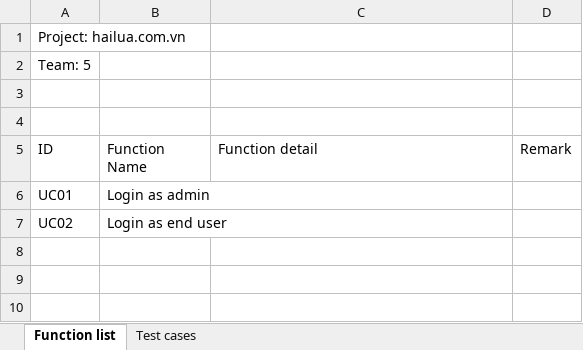
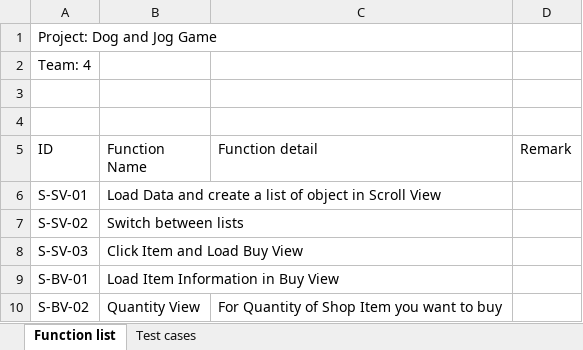
Before and after one commit to ldbach-apcs/cs300-assignment1, an Excel workbook: doc/Project Assignment/PA05/TestCase_Group04.xlsx, sheet Function list, drawn as a sheet; values as stored, in another font and other column widths than the file's, no borders; table styles not drawn; removed rows and columns are numbered as before the commit, all else as after; the diff names each change by its address in the sheet, - before the commit and + after, or states it on an @@ line.

```diff
--- a/doc/Project Assignment/PA05/TestCase_Group04.xlsx (sheet Function list)
+++ b/doc/Project Assignment/PA05/TestCase_Group04.xlsx (sheet Function list)
-A1 (ID): Project: hailua.com.vn
+A1 (ID): Project: Dog and Jog Game
-A2 (ID): Team: 5
+A2 (ID): Team: 4
-row 6: UC01 | Login as admin
-row 7: UC02 | Login as end user
+row 6: S-SV-01 | Load Data and create a list of object in Scroll View
+row 7: S-SV-02 | Switch between lists
+row 8: S-SV-03 | Click Item and Load Buy View
+row 9: S-BV-01 | Load Item Information in Buy View
+row 10: S-BV-02 | Quantity View | For Quantity of Shop Item you want to buy
```
Also changed, not shown: sheet Test cases.
